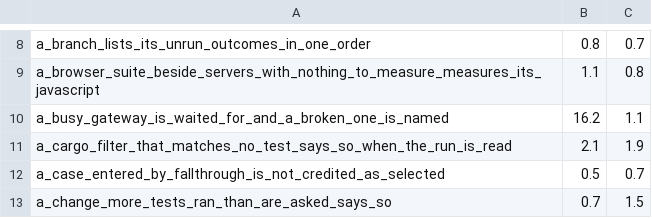
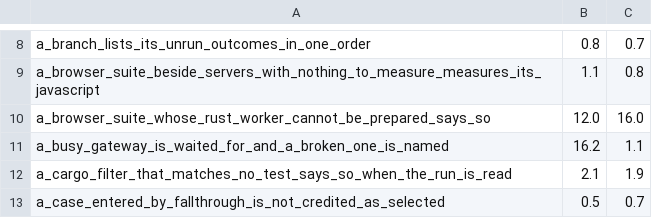
Before and after one commit to supercorp-ai/supercov, a TSV file: .github/test-seconds.tsv, drawn as a sheet; only a part is shown, gaps mark what is left out; the shorter side is filled out with more unchanged rows.

Commit message:
A browser suite whose Rust Worker cannot be prepared says so

```diff
--- a/.github/test-seconds.tsv
+++ b/.github/test-seconds.tsv
@@ -9,2 +9,3 @@ a_branch_lists_its_unrun_outcomes_in_one_order	0.8	0.7
 a_browser_suite_beside_servers_with_nothing_to_measure_measures_its_javascript	1.1	0.8
+a_browser_suite_whose_rust_worker_cannot_be_prepared_says_so	12.0	16.0
 a_busy_gateway_is_waited_for_and_a_broken_one_is_named	16.2	1.1
```
Also changed, not shown: 1 other file.
